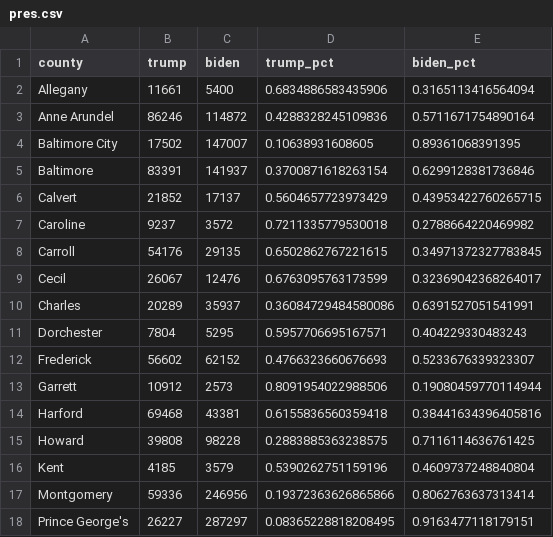
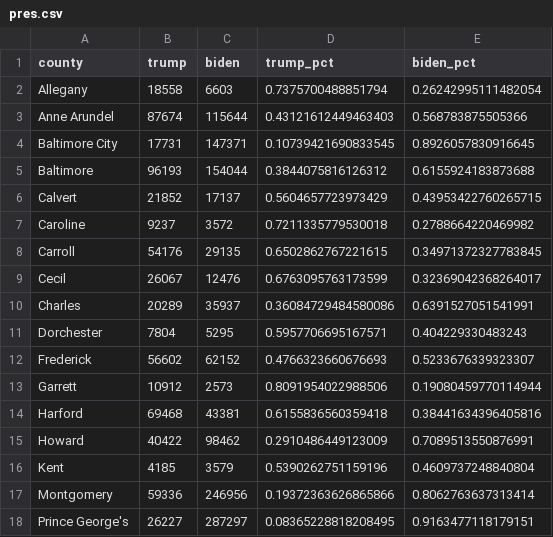
Before and after one commit to prayaggordy/Election-Day-map, a CSV file: pres.csv, drawn as a sheet; only a part is shown.

Commit message:
data update

```diff
--- a/pres.csv
+++ b/pres.csv
@@ -1,6 +1,6 @@
 county,trump,biden,trump_pct,biden_pct
-Allegany,11661,5400,0.6834886583435906,0.3165113416564094
-Anne Arundel,86246,114872,0.4288328245109836,0.5711671754890164
-Baltimore City,17502,147007,0.10638931608605,0.89361068391395
-Baltimore,83391,141937,0.3700871618263154,0.6299128381736846
+Allegany,18558,6603,0.7375700488851794,0.26242995111482054
+Anne Arundel,87674,115644,0.43121612449463403,0.568783875505366
+Baltimore City,17731,147371,0.10739421690833545,0.8926057830916645
+Baltimore,96193,154044,0.3844075816126312,0.6155924183873688
 Calvert,21852,17137,0.5604657723973429,0.43953422760265715
@@ -14,3 +14,3 @@ Garrett,10912,2573,0.8091954022988506,0.19080459770114944
 Harford,69468,43381,0.6155836560359418,0.38441634396405816
-Howard,39808,98228,0.2883885363238575,0.7116114636761425
+Howard,40422,98462,0.2910486449123009,0.7089513550876991
 Kent,4185,3579,0.5390262751159196,0.4609737248840804
```
Also changed, not shown: ballot_questions.csv, 2 other files.
